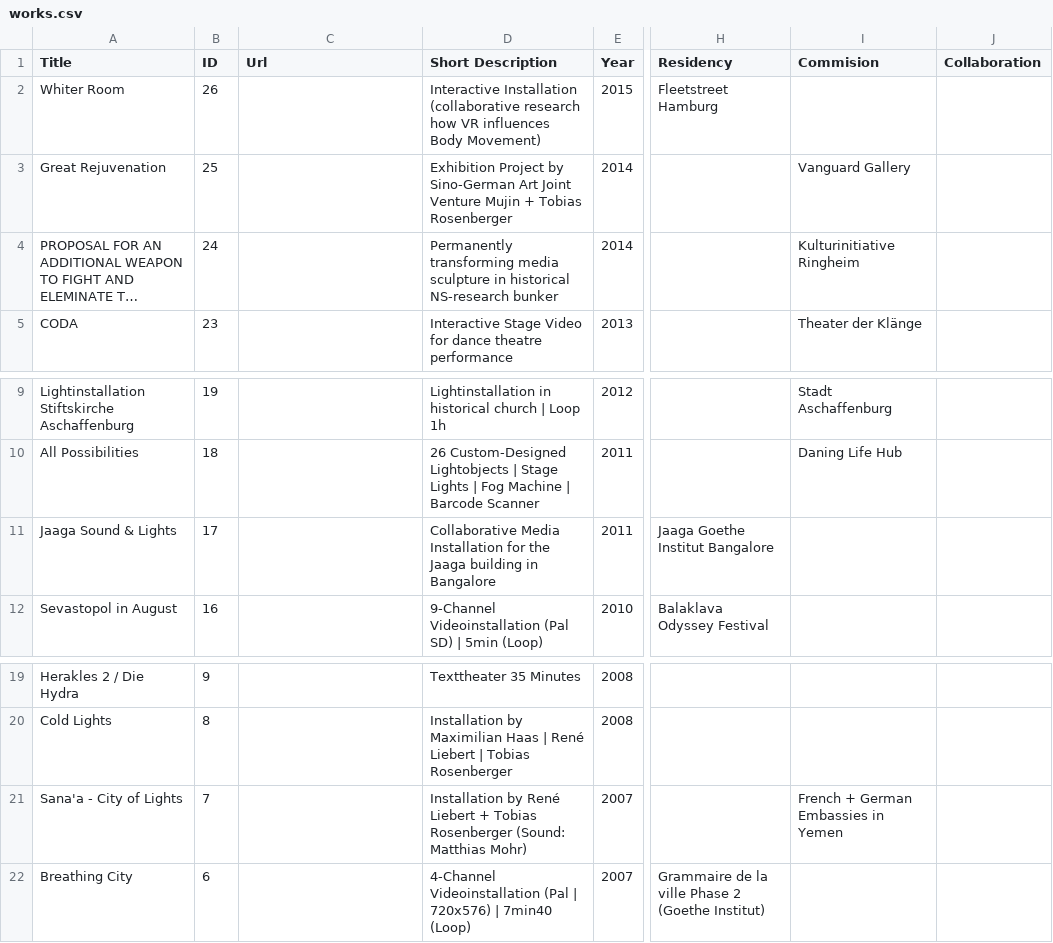
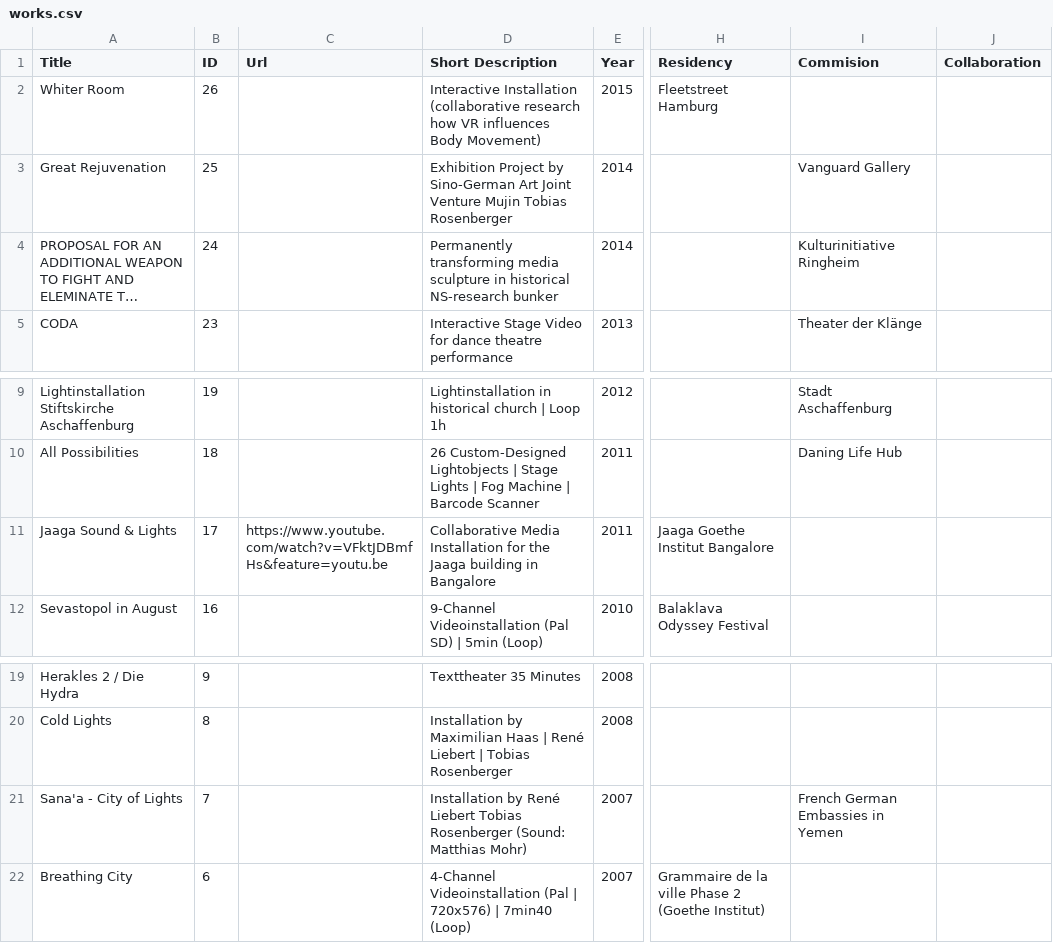
Before and after one commit to tobiasros/datamistica, a CSV file: csv files/works.csv, drawn as a sheet; only a part is shown, gaps mark what is left out; long unchanged cells end in …; the diff names each change by its address in the sheet, - before the commit and + after, or states it on an @@ line.

```diff
--- a/csv files/works.csv
+++ b/csv files/works.csv
-D3 (Short Description): …Venture Mujin + Tobias Rosenberger
+D3 (Short Description): …Venture Mujin Tobias Rosenberger
-C11 (Url): (empty)
+C11 (Url): https://www.youtube.com/watch?v=VFktJDBmfHs&feature=youtu.be
-D21 (Short Description): …René Liebert + Tobias Rosenberger…
+D21 (Short Description): …René Liebert Tobias Rosenberger…
-I21 (Commision): French + German Embassies in Yemen
+I21 (Commision): French German Embassies in Yemen
```
Also changed, not shown: csv files/press.csv, 1 other file.
